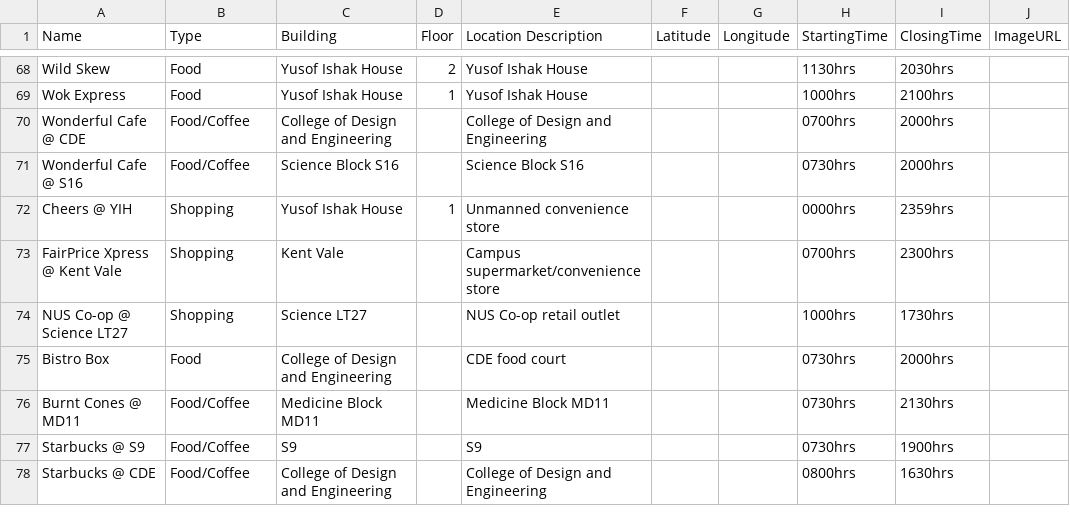
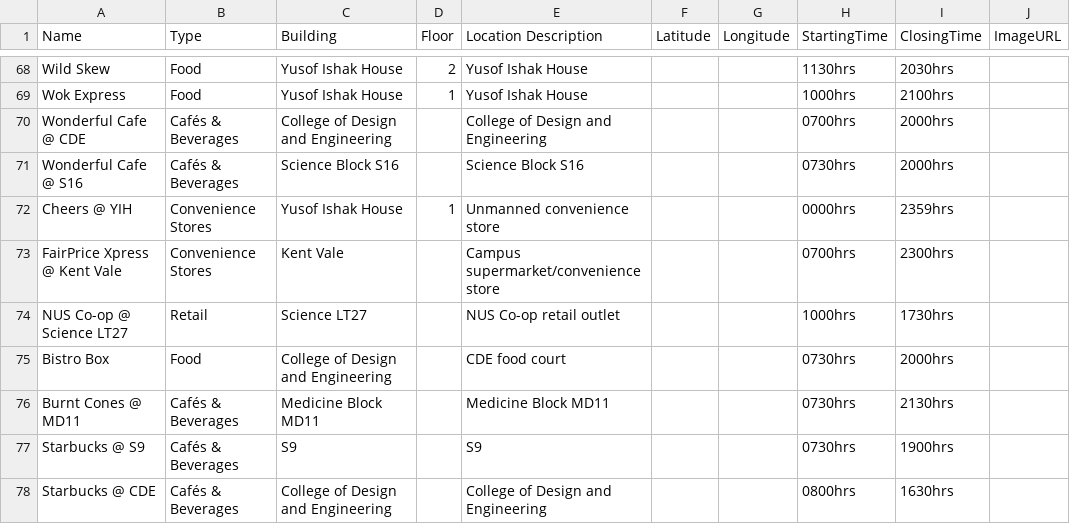
Before and after one commit to AY2627S1-CS3219-P14/FoC-Template, a CSV file: supplier-service/src/main/resources/seed/supplier-seed-data.csv, drawn as a sheet; only a part is shown, gaps mark what is left out; the diff covers the shown part only.

Commit message:
Rename supplier categories

```diff
--- a/supplier-service/src/main/resources/seed/supplier-seed-data.csv
+++ b/supplier-service/src/main/resources/seed/supplier-seed-data.csv
@@ -69,10 +69,10 @@ Wild Skew,Food,Yusof Ishak House,2,Yusof Ishak House,,,1130hrs,2030hrs,
 Wok Express,Food,Yusof Ishak House,1,Yusof Ishak House,,,1000hrs,2100hrs,
-Wonderful Cafe @ CDE,Food/Coffee,College of Design and Engineering,,College of Design and Engineering,,,0700hrs,2000hrs,
-Wonderful Cafe @ S16,Food/Coffee,Science Block S16,,Science Block S16,,,0730hrs,2000hrs,
-Cheers @ YIH,Shopping,Yusof Ishak House,1,Unmanned convenience store,,,0000hrs,2359hrs,
-FairPrice Xpress @ Kent Vale,Shopping,Kent Vale,,Campus supermarket/convenience store,,,0700hrs,2300hrs,
-NUS Co-op @ Science LT27,Shopping,Science LT27,,NUS Co-op retail outlet,,,1000hrs,1730hrs,
+Wonderful Cafe @ CDE,Cafés & Beverages,College of Design and Engineering,,College of Design and Engineering,,,0700hrs,2000hrs,
+Wonderful Cafe @ S16,Cafés & Beverages,Science Block S16,,Science Block S16,,,0730hrs,2000hrs,
+Cheers @ YIH,Convenience Stores,Yusof Ishak House,1,Unmanned convenience store,,,0000hrs,2359hrs,
+FairPrice Xpress @ Kent Vale,Convenience Stores,Kent Vale,,Campus supermarket/convenience store,,,0700hrs,2300hrs,
+NUS Co-op @ Science LT27,Retail,Science LT27,,NUS Co-op retail outlet,,,1000hrs,1730hrs,
 Bistro Box,Food,College of Design and Engineering,,CDE food court,,,0730hrs,2000hrs,
-Burnt Cones @ MD11,Food/Coffee,Medicine Block MD11,,Medicine Block MD11,,,0730hrs,2130hrs,
-Starbucks @ S9,Food/Coffee,S9,,S9,,,0730hrs,1900hrs,
-Starbucks @ CDE,Food/Coffee,College of Design and Engineering,,College of Design and Engineering,,,0800hrs,1630hrs,
+Burnt Cones @ MD11,Cafés & Beverages,Medicine Block MD11,,Medicine Block MD11,,,0730hrs,2130hrs,
+Starbucks @ S9,Cafés & Beverages,S9,,S9,,,0730hrs,1900hrs,
+Starbucks @ CDE,Cafés & Beverages,College of Design and Engineering,,College of Design and Engineering,,,0800hrs,1630hrs,
```
Also changed, not shown: 19 edited cells elsewhere in this file.
